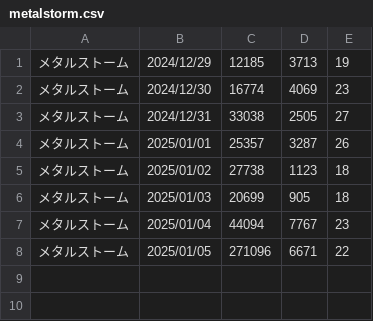
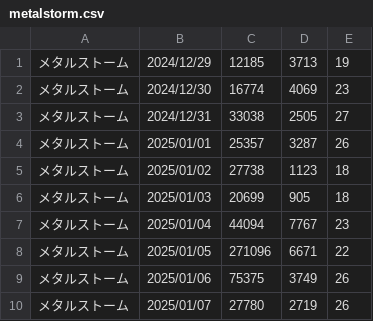
Before and after one commit to iwakiridrcm/youtube-find, a CSV file: metalstorm/metalstorm.csv, drawn as a sheet.

```diff
--- a/metalstorm/metalstorm.csv
+++ b/metalstorm/metalstorm.csv
@@ -8 +8,3 @@
 メタルストーム,2025/01/05,271096,6671,22
+メタルストーム,2025/01/06,75375,3749,26
+メタルストーム,2025/01/07,27780,2719,26
```
Also changed, not shown: gakumasu/gakumasu.csv, girlsfrontline2exilium/girlsfrontline2exilium.csv, 10 other files.
